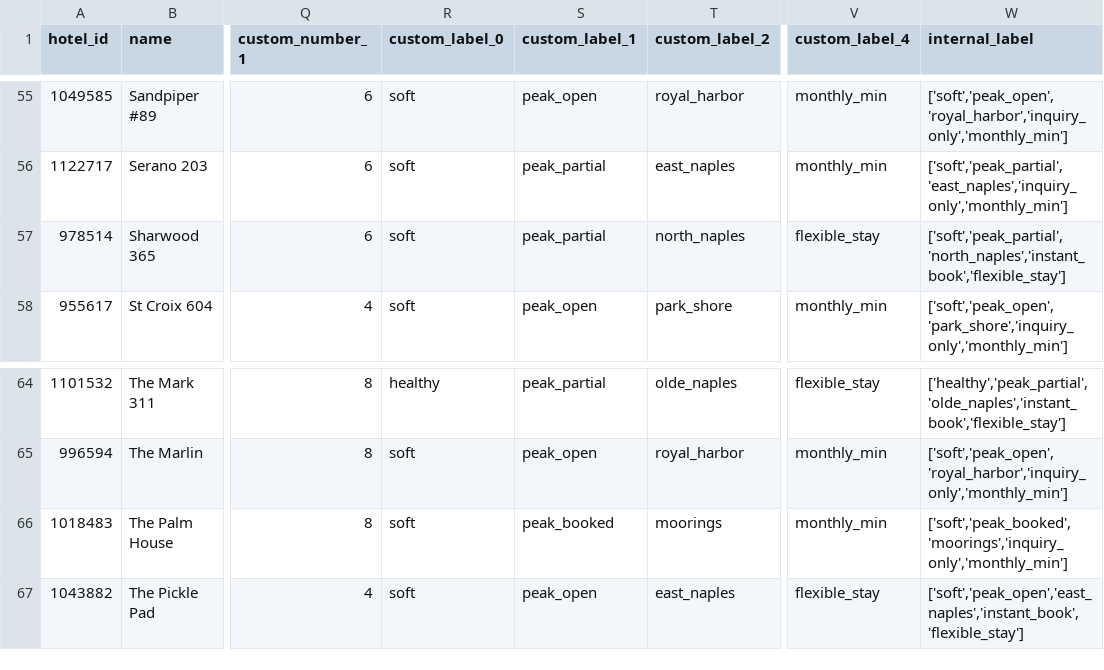
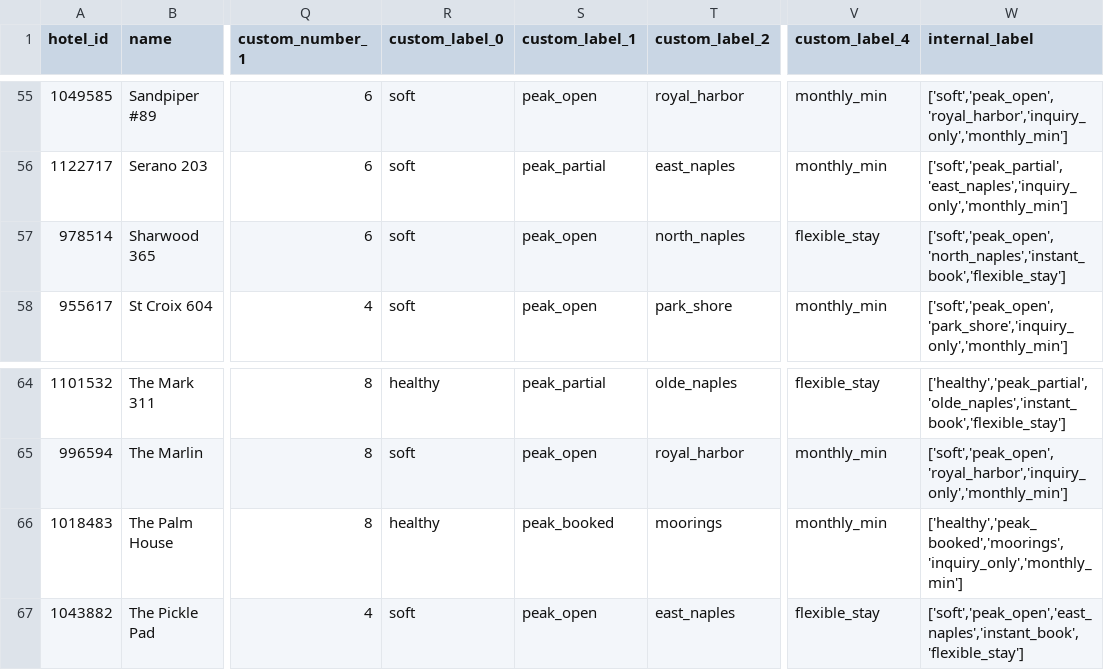
Before and after one commit to sjponsler41/nvpr-meta-feed, a CSV file: feed.csv, drawn as a sheet; only a part is shown, gaps mark what is left out; the diff names each change by its address in the sheet, - before the commit and + after, or states it on an @@ line.

Commit message:
Update feed 2026-08-19T10:53Z

```diff
--- a/feed.csv
+++ b/feed.csv
-S57 (custom_label_1): peak_partial
+S57 (custom_label_1): peak_open
-W57 (internal_label): ['soft','peak_partial','north_naples','instant_book','flexible_stay']
+W57 (internal_label): ['soft','peak_open','north_naples','instant_book','flexible_stay']
-R66 (custom_label_0): soft
+R66 (custom_label_0): healthy
-W66 (internal_label): ['soft','peak_booked','moorings','inquiry_only','monthly_min']
+W66 (internal_label): ['healthy','peak_booked','moorings','inquiry_only','monthly_min']
```
